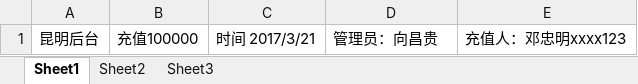
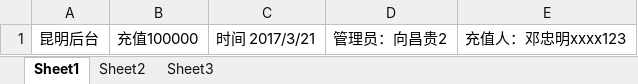
Before and after one commit to dengzhongmingabc/xmind, an Excel workbook: 运得易账本.xlsx, sheet Sheet1, drawn as a sheet; values as stored, in another font and other column widths than the file's, no borders; the diff names each change by its address in the sheet, - before the commit and + after, or states it on an @@ line.

Commit message:
test3

```diff
--- a/运得易账本.xlsx (sheet Sheet1)
+++ b/运得易账本.xlsx (sheet Sheet1)
-D1: 管理员：向昌贵
+D1: 管理员：向昌贵2
```
